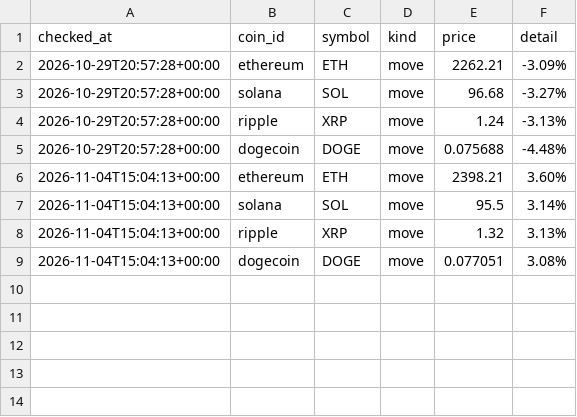
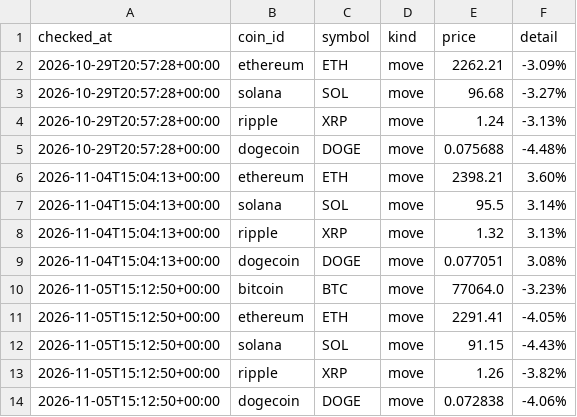
Before and after one commit to niratiiyer/price-tracker, a CSV file: data/alerts.csv, drawn as a sheet.

```diff
--- a/data/alerts.csv
+++ b/data/alerts.csv
@@ -9 +9,6 @@ checked_at,coin_id,symbol,kind,price,detail
 2026-11-04T15:04:13+00:00,dogecoin,DOGE,move,0.077051,3.08%
+2026-11-05T15:12:50+00:00,bitcoin,BTC,move,77064.0,-3.23%
+2026-11-05T15:12:50+00:00,ethereum,ETH,move,2291.41,-4.05%
+2026-11-05T15:12:50+00:00,solana,SOL,move,91.15,-4.43%
+2026-11-05T15:12:50+00:00,ripple,XRP,move,1.26,-3.82%
+2026-11-05T15:12:50+00:00,dogecoin,DOGE,move,0.072838,-4.06%
```
Also changed, not shown: data/prices.csv.
